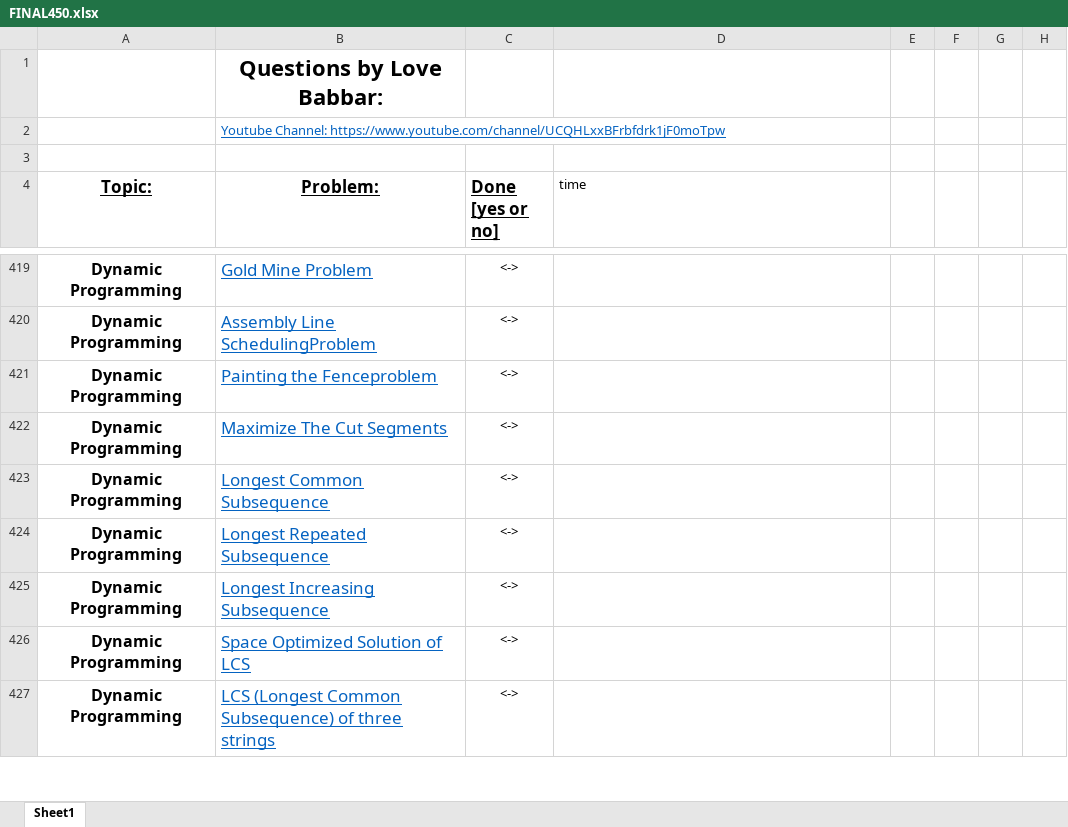
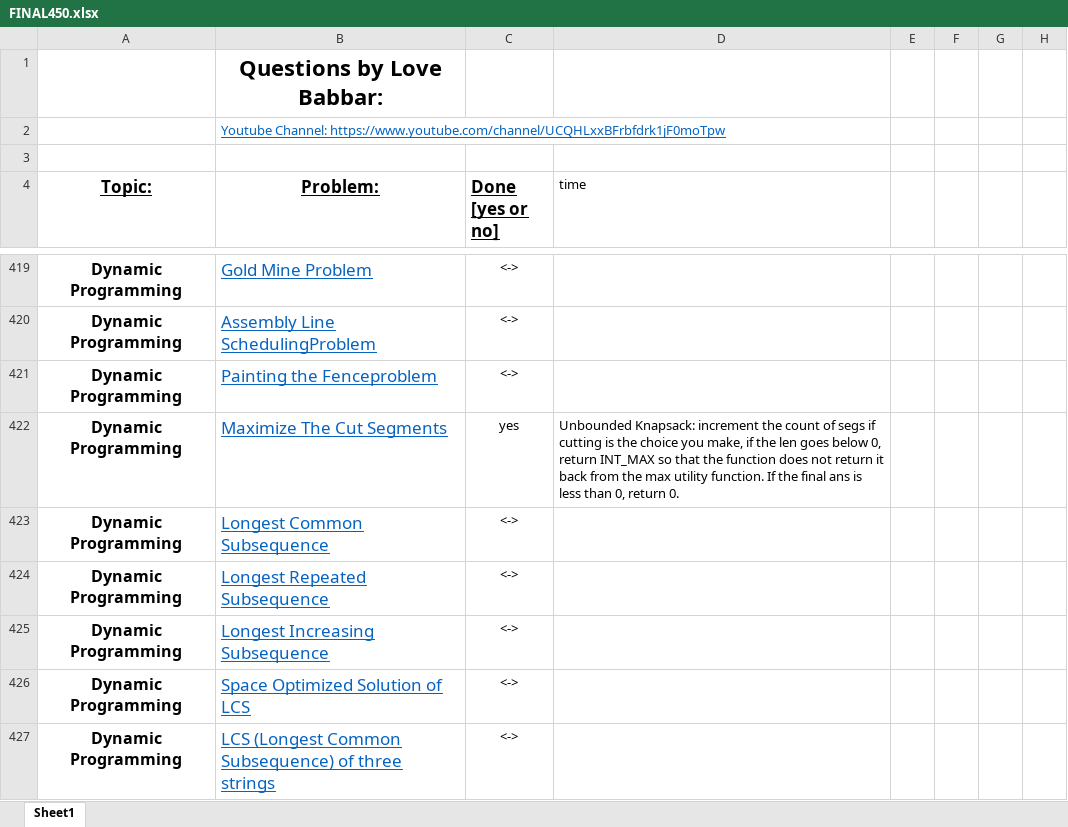
Before and after one commit to version0chiro/Ace-The-Code, an Excel workbook: FINAL450.xlsx, sheet Sheet1, drawn as a sheet; only a part is shown, gaps mark what is left out; values as stored, in another font and other column widths than the file's, no borders; conditional formats not drawn; the diff names each change by its address in the sheet, - before the commit and + after, or states it on an @@ line.

Commit message:
updated excel

```diff
--- a/FINAL450.xlsx (sheet Sheet1)
+++ b/FINAL450.xlsx (sheet Sheet1)
-C422 (Done [yes or no]): <->
+C422 (Done [yes or no]): yes
-D422 (time): (empty)
+D422 (time): Unbounded Knapsack: increment the count of segs if cutting is the choice you make, if the len goes below 0, return INT_MAX so that the function does not return it back from the max utility function. If the final ans is less than 0, return 0.
```
